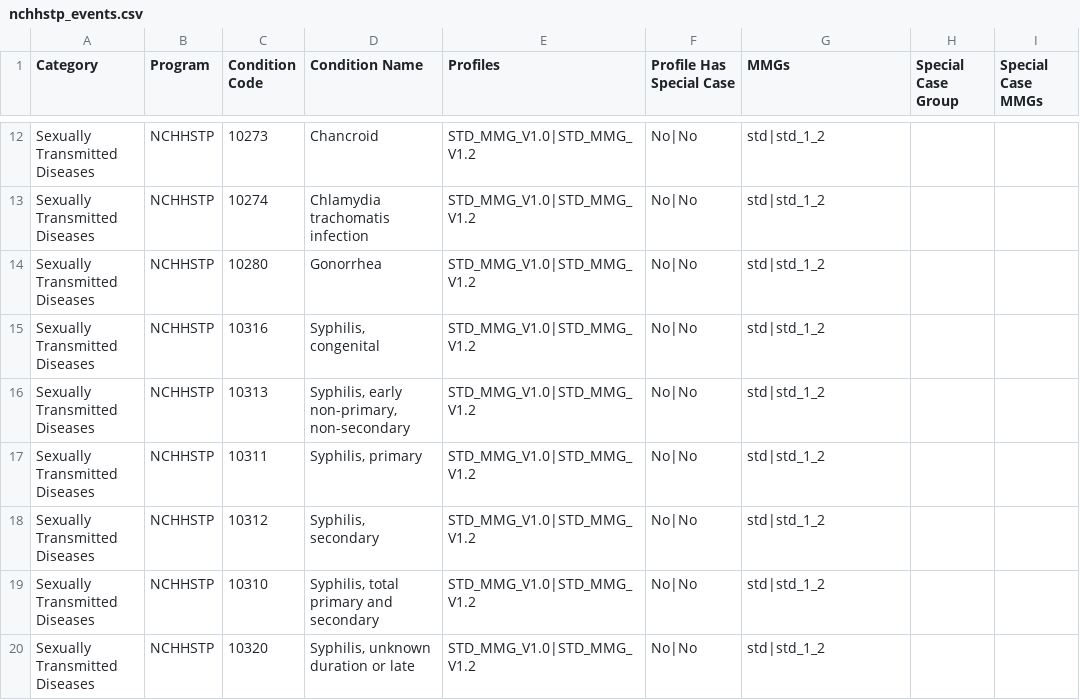
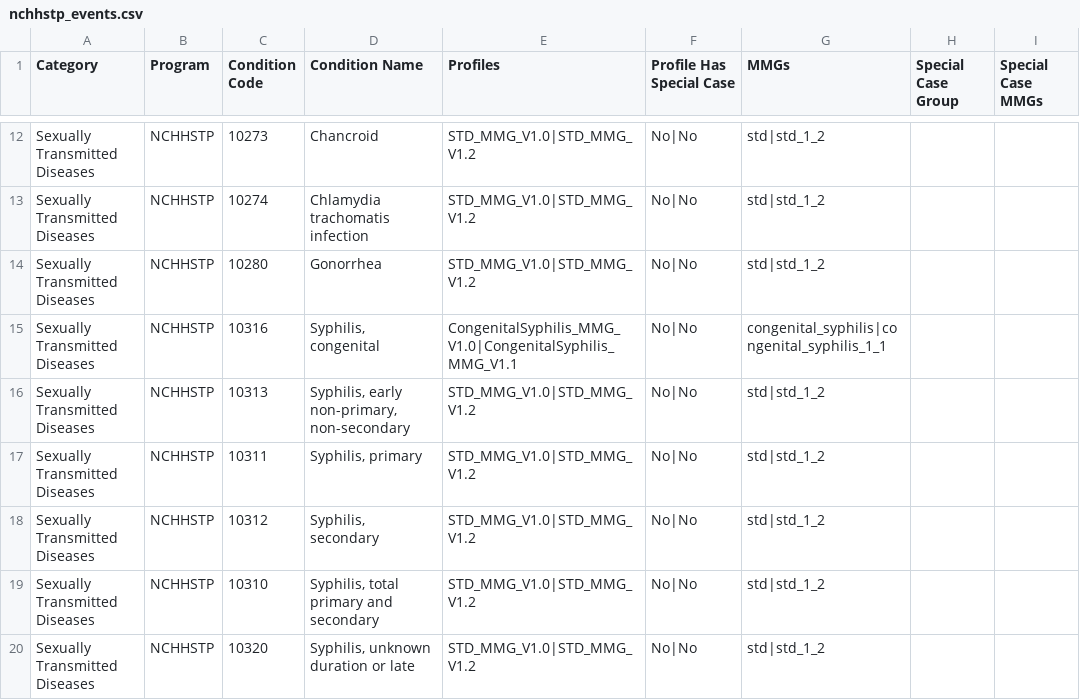
Before and after one commit to CDCgov/data-exchange-hl7, a CSV file: mrr/src/main/resources/event_codes/nchhstp_events.csv, drawn as a sheet; only a part is shown, gaps mark what is left out.

Commit message:
update congenital syphilis map

```diff
--- a/mrr/src/main/resources/event_codes/nchhstp_events.csv
+++ b/mrr/src/main/resources/event_codes/nchhstp_events.csv
@@ -14,3 +14,3 @@ Sexually Transmitted Diseases,NCHHSTP,10274,Chlamydia trachomatis infection,STD_
 Sexually Transmitted Diseases,NCHHSTP,10280,Gonorrhea,STD_MMG_V1.0|STD_MMG_V1.2,No|No,std|std_1_2,,
-Sexually Transmitted Diseases,NCHHSTP,10316,"Syphilis, congenital",STD_MMG_V1.0|STD_MMG_V1.2,No|No,std|std_1_2,,
+Sexually Transmitted Diseases,NCHHSTP,10316,"Syphilis, congenital",CongenitalSyphilis_MMG_V1.0|CongenitalSyphilis_MMG_V1.1,No|No,congenital_syphilis|congenital_syphilis_1_1,,
 Sexually Transmitted Diseases,NCHHSTP,10313,"Syphilis, early non-primary, non-secondary",STD_MMG_V1.0|STD_MMG_V1.2,No|No,std|std_1_2,,
```
